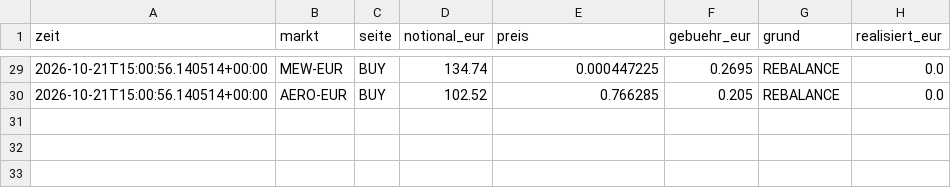
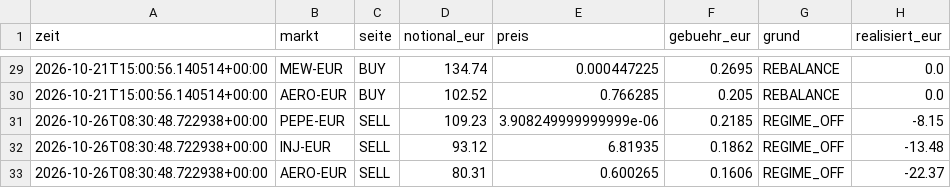
Before and after one commit to Bitemode/krypto-bot, a CSV file: state/defensiv/trades.csv, drawn as a sheet; only a part is shown, gaps mark what is left out; the diff names each change by its address in the sheet, - before the commit and + after, or states it on an @@ line.

```diff
--- a/state/defensiv/trades.csv
+++ b/state/defensiv/trades.csv
+row 31: 2026-10-26T08:30:48.722938+00:00 | PEPE-EUR | SELL | 109.23 | 3.908249999999999e-06 | 0.2185 | REGIME_OFF | -8.15
+row 32: 2026-10-26T08:30:48.722938+00:00 | INJ-EUR | SELL | 93.12 | 6.81935 | 0.1862 | REGIME_OFF | -13.48
+row 33: 2026-10-26T08:30:48.722938+00:00 | AERO-EUR | SELL | 80.31 | 0.600265 | 0.1606 | REGIME_OFF | -22.37
```
Also changed, not shown: state/breit/trades.csv, state/langsam/trades.csv, 20 other files.
